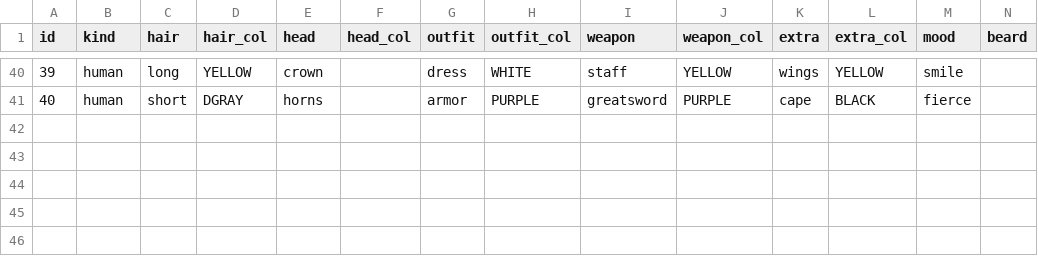
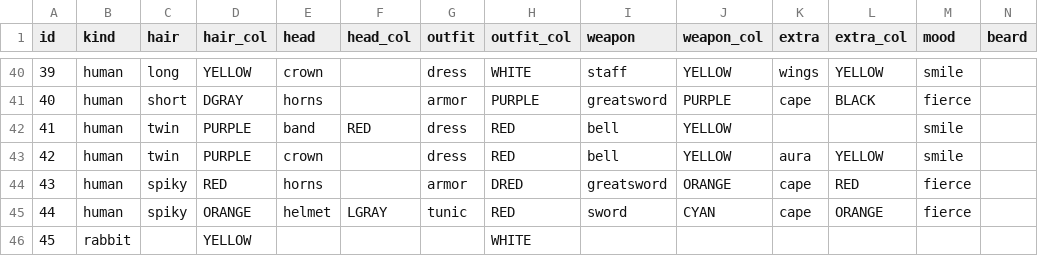
Before and after one commit to suzuki-black/TurboGuild, a CSV file: data/card_art.csv, drawn as a sheet; only a part is shown, gaps mark what is left out.

```diff
--- a/data/card_art.csv
+++ b/data/card_art.csv
@@ -41 +41,6 @@ id,kind,hair,hair_col,head,head_col,outfit,outfit_col,weapon,weapon_col,extra,ex
 40,human,short,DGRAY,horns,,armor,PURPLE,greatsword,PURPLE,cape,BLACK,fierce,
+41,human,twin,PURPLE,band,RED,dress,RED,bell,YELLOW,,,smile,
+42,human,twin,PURPLE,crown,,dress,RED,bell,YELLOW,aura,YELLOW,smile,
+43,human,spiky,RED,horns,,armor,DRED,greatsword,ORANGE,cape,RED,fierce,
+44,human,spiky,ORANGE,helmet,LGRAY,tunic,RED,sword,CYAN,cape,ORANGE,fierce,
+45,rabbit,,YELLOW,,,,WHITE,,,,,,
```
Also changed, not shown: data/cards.csv, 46 other files.
